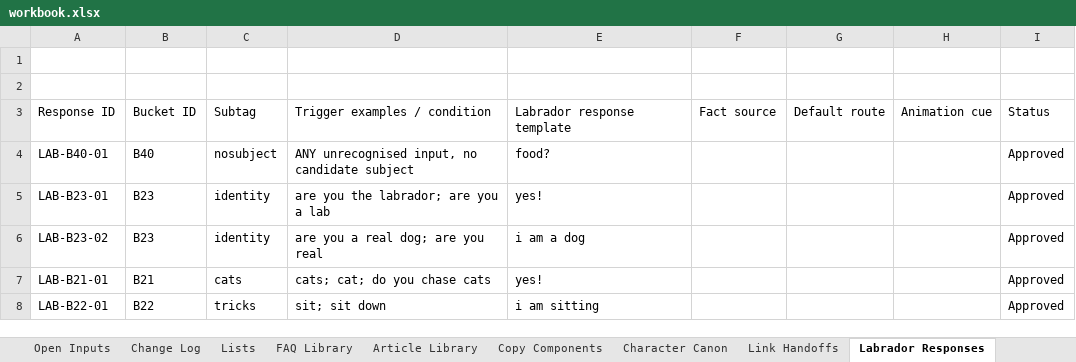
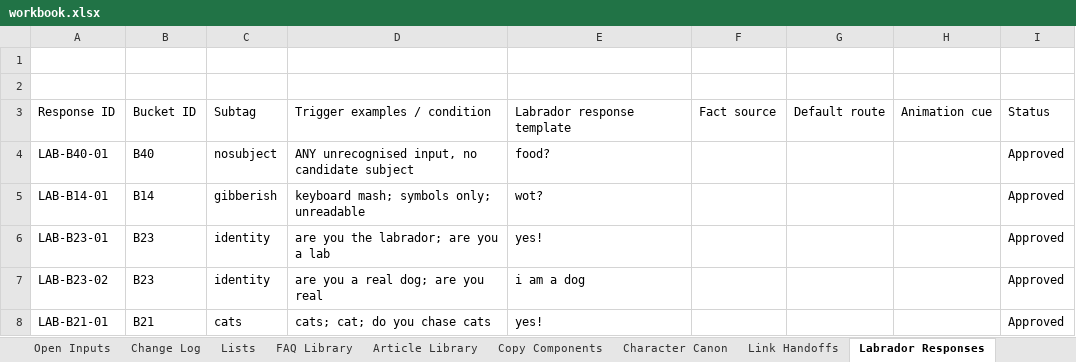
Before and after one commit to federationdesign-design/pedigree-chums, an Excel workbook: agent/data/workbook.xlsx, sheet Labrador Responses, drawn as a sheet; only a part is shown; the shorter side is filled out with more unchanged rows; values as stored, in another font and other column widths than the file's, no borders; the diff names each change by its address in the sheet, - before the commit and + after, or states it on an @@ line.

```diff
--- a/agent/data/workbook.xlsx (sheet Labrador Responses)
+++ b/agent/data/workbook.xlsx (sheet Labrador Responses)
+row 5: LAB-B14-01 | B14 | gibberish | keyboard mash; symbols only; unreadable | wot? |  |  |  | Approved
```
Also changed, not shown: sheet Boxer Responses, sheet Terrier Responses, 4 other files.
